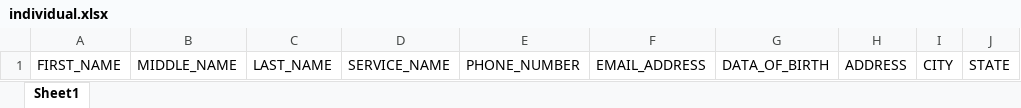
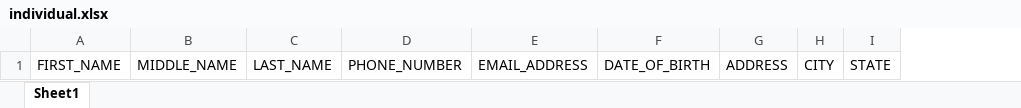
Before and after one commit to coderXgourav/ROLE-PERMISSION-CRM--KYPTRONIX-, an Excel workbook: public/individual.xlsx, sheet Sheet1, drawn as a sheet; only a part is shown; values as stored, in another font and other column widths than the file's, no borders; removed rows and columns are numbered as before the commit, all else as after; the diff names each change by its address in the sheet, - before the commit and + after, or states it on an @@ line.

Commit message:
service assignment and view done

```diff
--- a/public/individual.xlsx (sheet Sheet1)
+++ b/public/individual.xlsx (sheet Sheet1)
-column D, row 1: SERVICE_NAME
-column G, row 1: DATA_OF_BIRTH
+column F, row 1: DATE_OF_BIRTH
```
Also changed, not shown: 5 other files.
